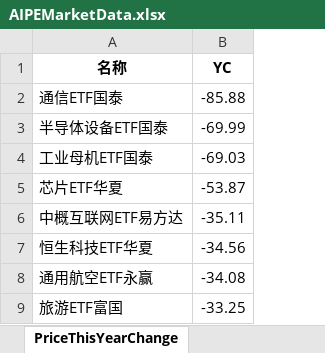
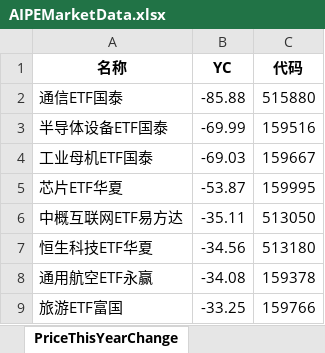
Before and after one commit to digital-era/AIPEMarketData, an Excel workbook: data/AIPEMarketData.xlsx, sheet PriceThisYearChange, drawn as a sheet; only a part is shown; values as stored, in another font and other column widths than the file's, no borders; the diff names each change by its address in the sheet, - before the commit and + after, or states it on an @@ line.

```diff
--- a/data/AIPEMarketData.xlsx (sheet PriceThisYearChange)
+++ b/data/AIPEMarketData.xlsx (sheet PriceThisYearChange)
+column C (代码), rows 2-9: 515880 | 159516 | 159667 | 159995 | 513050 | 513180 | 159378 | 159766
```
Also changed, not shown: sheet PriceChangeFrom2021, sheet ShareChangeFrom2021, sheet ShareThisYearChange, 5 other files.
